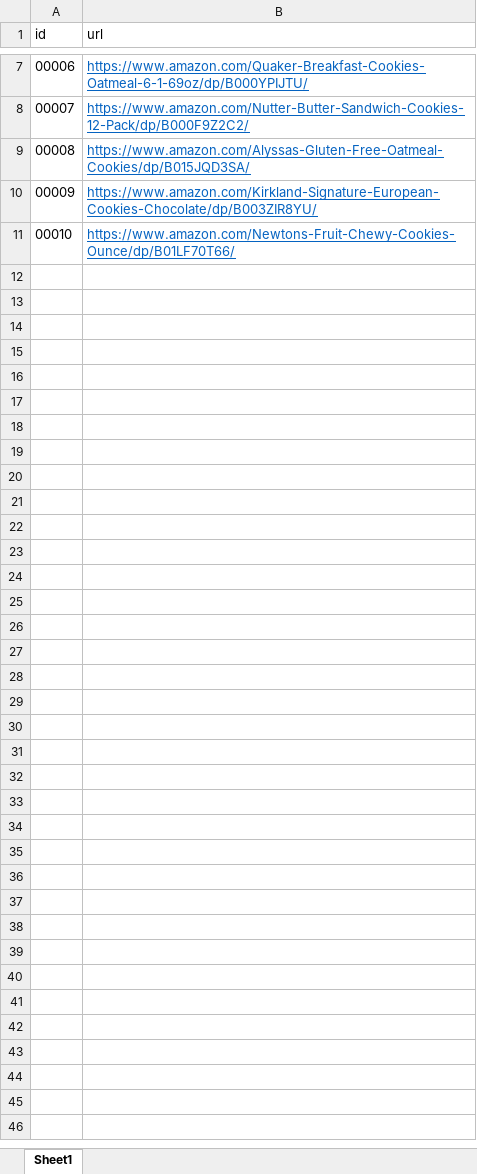
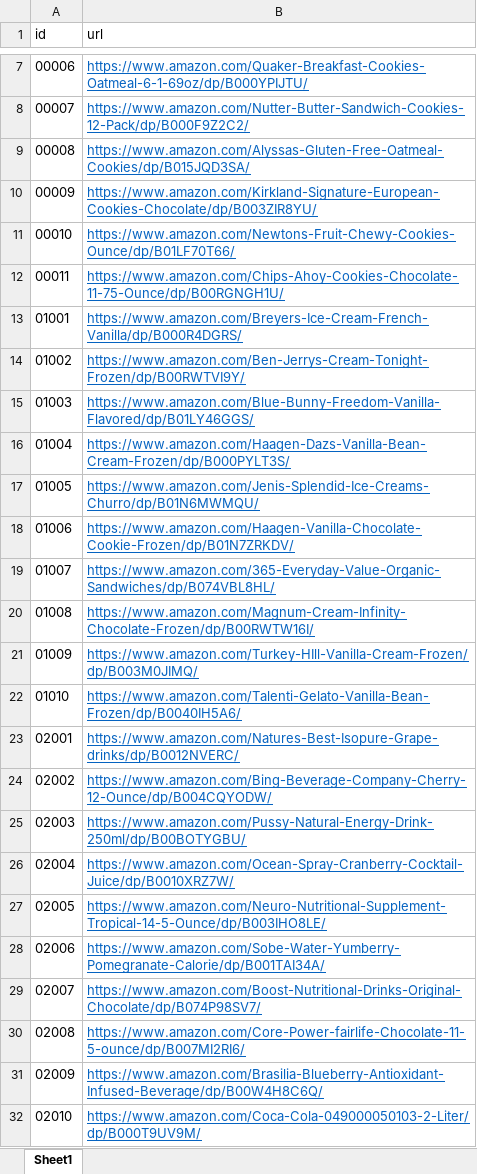
Before and after one commit to davidzxiong/ClickToBuy, an Excel workbook: server/images/id_url_table.xlsx, sheet Sheet1, drawn as a sheet; only a part is shown, gaps mark what is left out; values as stored, in another font and other column widths than the file's, no borders; the diff names each change by its address in the sheet, - before the commit and + after, or states it on an @@ line.

Commit message:
update urls

```diff
--- a/server/images/id_url_table.xlsx (sheet Sheet1)
+++ b/server/images/id_url_table.xlsx (sheet Sheet1)
+row 12: 00011 | https://www.amazon.com/Chips-Ahoy-Cookies-Chocolate-11-75-Ounce/dp/B00RGNGH1U/
+row 13: 01001 | https://www.amazon.com/Breyers-Ice-Cream-French-Vanilla/dp/B000R4DGRS/
+row 14: 01002 | https://www.amazon.com/Ben-Jerrys-Cream-Tonight-Frozen/dp/B00RWTVI9Y/
+row 15: 01003 | https://www.amazon.com/Blue-Bunny-Freedom-Vanilla-Flavored/dp/B01LY46GGS/
+row 16: 01004 | https://www.amazon.com/Haagen-Dazs-Vanilla-Bean-Cream-Frozen/dp/B000PYLT3S/
+row 17: 01005 | https://www.amazon.com/Jenis-Splendid-Ice-Creams-Churro/dp/B01N6MWMQU/
+row 18: 01006 | https://www.amazon.com/Haagen-Vanilla-Chocolate-Cookie-Frozen/dp/B01N7ZRKDV/
+row 19: 01007 | https://www.amazon.com/365-Everyday-Value-Organic-Sandwiches/dp/B074VBL8HL/
+row 20: 01008 | https://www.amazon.com/Magnum-Cream-Infinity-Chocolate-Frozen/dp/B00RWTW16I/
+row 21: 01009 | https://www.amazon.com/Turkey-HIll-Vanilla-Cream-Frozen/dp/B003M0JIMQ/
+row 22: 01010 | https://www.amazon.com/Talenti-Gelato-Vanilla-Bean-Frozen/dp/B0040IH5A6/
+row 23: 02001 | https://www.amazon.com/Natures-Best-Isopure-Grape-drinks/dp/B0012NVERC/
+row 24: 02002 | https://www.amazon.com/Bing-Beverage-Company-Cherry-12-Ounce/dp/B004CQYODW/
+row 25: 02003 | https://www.amazon.com/Pussy-Natural-Energy-Drink-250ml/dp/B00BOTYGBU/
+row 26: 02004 | https://www.amazon.com/Ocean-Spray-Cranberry-Cocktail-Juice/dp/B0010XRZ7W/
+row 27: 02005 | https://www.amazon.com/Neuro-Nutritional-Supplement-Tropical-14-5-Ounce/dp/B003IHO8LE/
+row 28: 02006 | https://www.amazon.com/Sobe-Water-Yumberry-Pomegranate-Calorie/dp/B001TAI34A/
+row 29: 02007 | https://www.amazon.com/Boost-Nutritional-Drinks-Original-Chocolate/dp/B074P98SV7/
+row 30: 02008 | https://www.amazon.com/Core-Power-fairlife-Chocolate-11-5-ounce/dp/B007MI2RI6/
+row 31: 02009 | https://www.amazon.com/Brasilia-Blueberry-Antioxidant-Infused-Beverage/dp/B00W4H8C6Q/
+row 32: 02010 | https://www.amazon.com/Coca-Cola-049000050103-2-Liter/dp/B000T9UV9M/
```
